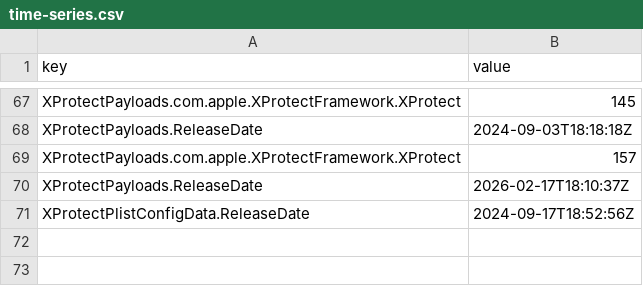
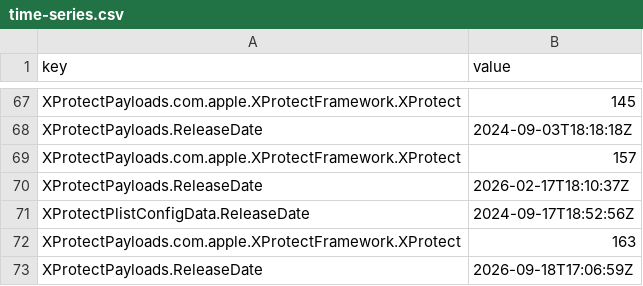
Before and after one commit to nedsbigmac/sofa, a CSV file: time-series.csv, drawn as a sheet; only a part is shown, gaps mark what is left out; the diff names each change by its address in the sheet, - before the commit and + after, or states it on an @@ line.

```diff
--- a/time-series.csv
+++ b/time-series.csv
+row 72: XProtectPayloads.com.apple.XProtectFramework.XProtect | 163
+row 73: XProtectPayloads.ReleaseDate | 2026-09-18T17:06:59Z
```
Also changed, not shown: 8 other files.
